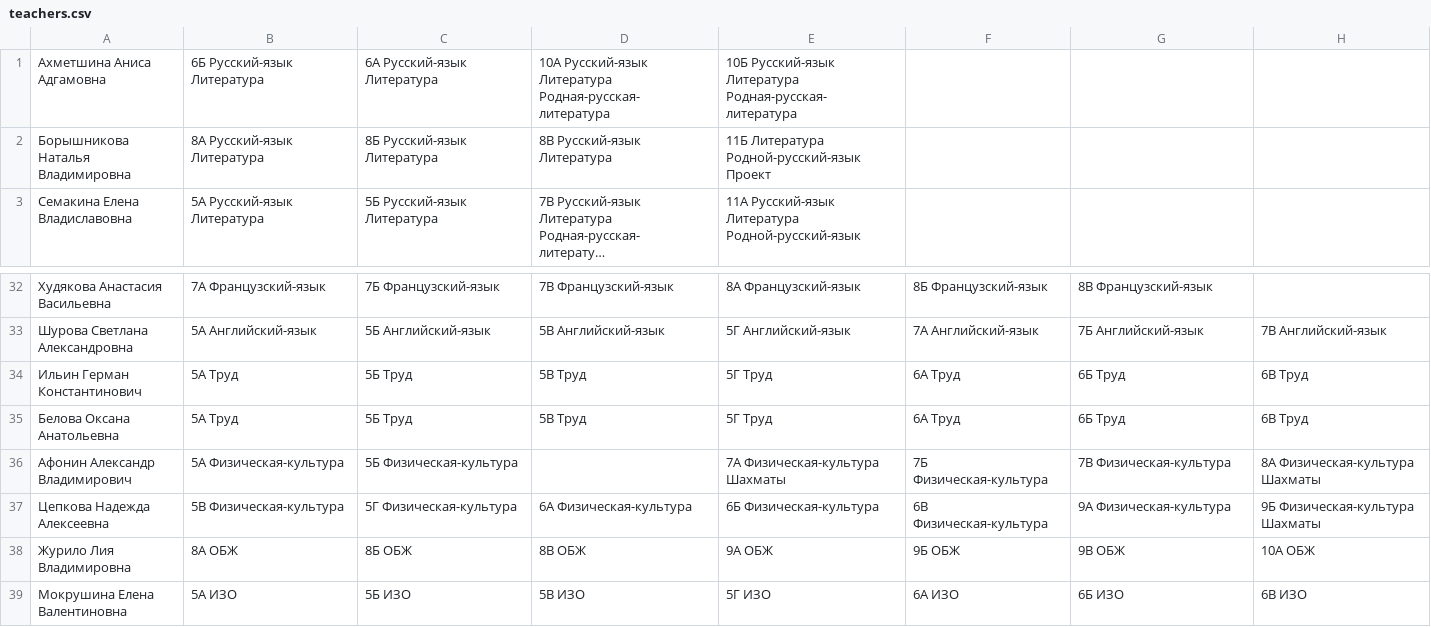
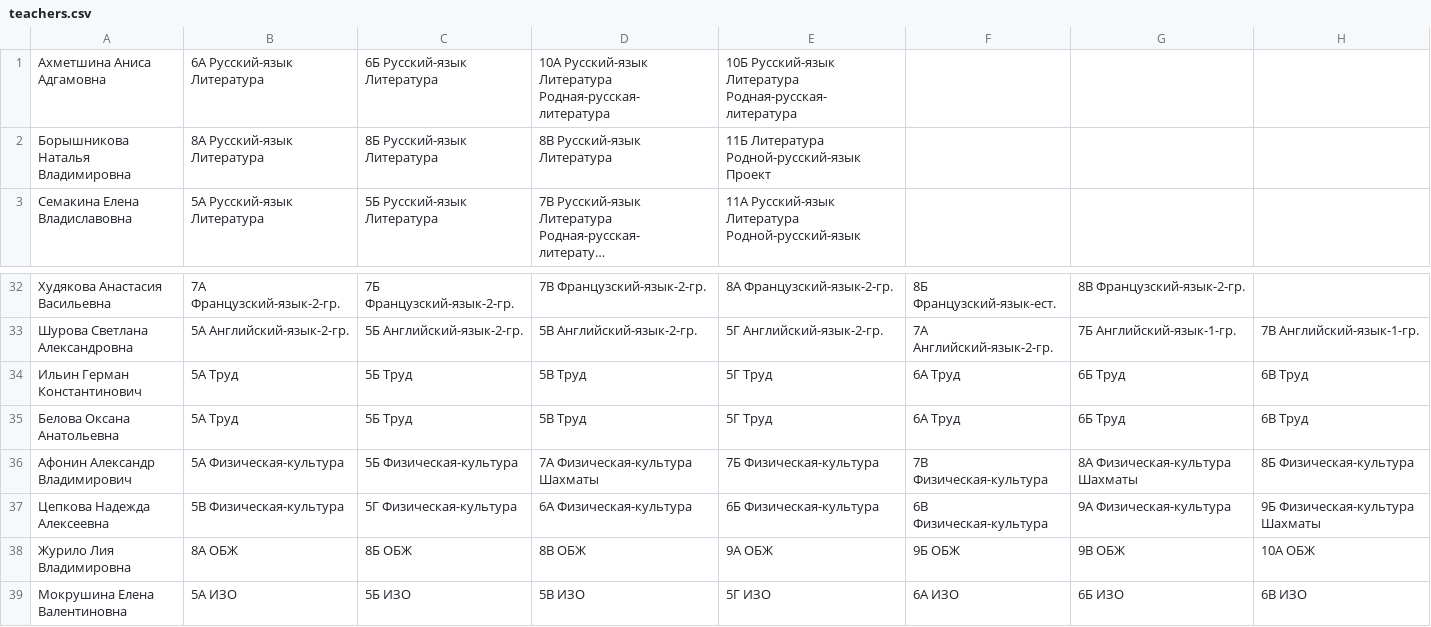
Before and after one commit to alexandra-farion/Learning_Web, a CSV file: scripts/teachers.csv, drawn as a sheet; only a part is shown, gaps mark what is left out; long unchanged cells end in …; the diff covers the shown part only; the diff names each change by its address in the sheet, - before the commit and + after, or states it on an @@ line.

```diff
--- a/scripts/teachers.csv
+++ b/scripts/teachers.csv
-B1: 6Б Русский-язык Литература
+B1: 6А Русский-язык Литература
-C1: 6А Русский-язык Литература
+C1: 6Б Русский-язык Литература
-B32: 7А Французский-язык
+B32: 7А Французский-язык-2-гр.
-C32: 7Б Французский-язык
+C32: 7Б Французский-язык-2-гр.
-D32: 7В Французский-язык
+D32: 7В Французский-язык-2-гр.
-E32: 8А Французский-язык
+E32: 8А Французский-язык-2-гр.
-F32: 8Б Французский-язык
+F32: 8Б Французский-язык-ест.
-G32: 8В Французский-язык
+G32: 8В Французский-язык-2-гр.
-B33: 5А Английский-язык
+B33: 5А Английский-язык-2-гр.
-C33: 5Б Английский-язык
+C33: 5Б Английский-язык-2-гр.
-D33: 5В Английский-язык
+D33: 5В Английский-язык-2-гр.
-E33: 5Г Английский-язык
+E33: 5Г Английский-язык-2-гр.
-F33: 7А Английский-язык
+F33: 7А Английский-язык-2-гр.
-G33: 7Б Английский-язык
+G33: 7Б Английский-язык-1-гр.
-H33: 7В Английский-язык
+H33: 7В Английский-язык-1-гр.
-D36: (empty)
+D36: 7А Физическая-культура Шахматы
-E36: 7А Физическая-культура Шахматы
+E36: 7Б Физическая-культура
-F36: 7Б Физическая-культура
+F36: 7В Физическая-культура
-G36: 7В Физическая-культура
+G36: 8А Физическая-культура Шахматы
-H36: 8А Физическая-культура Шахматы
+H36: 8Б Физическая-культура
```
Also changed, not shown: 66 edited cells elsewhere in this file, 11 other files.
